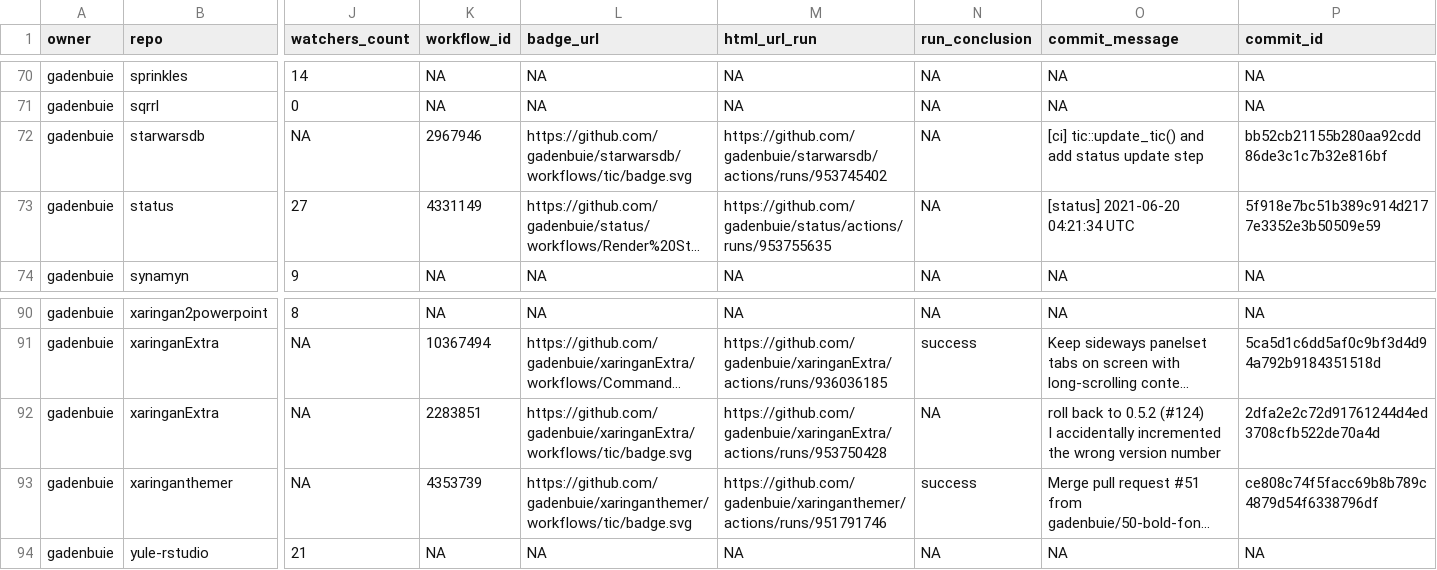
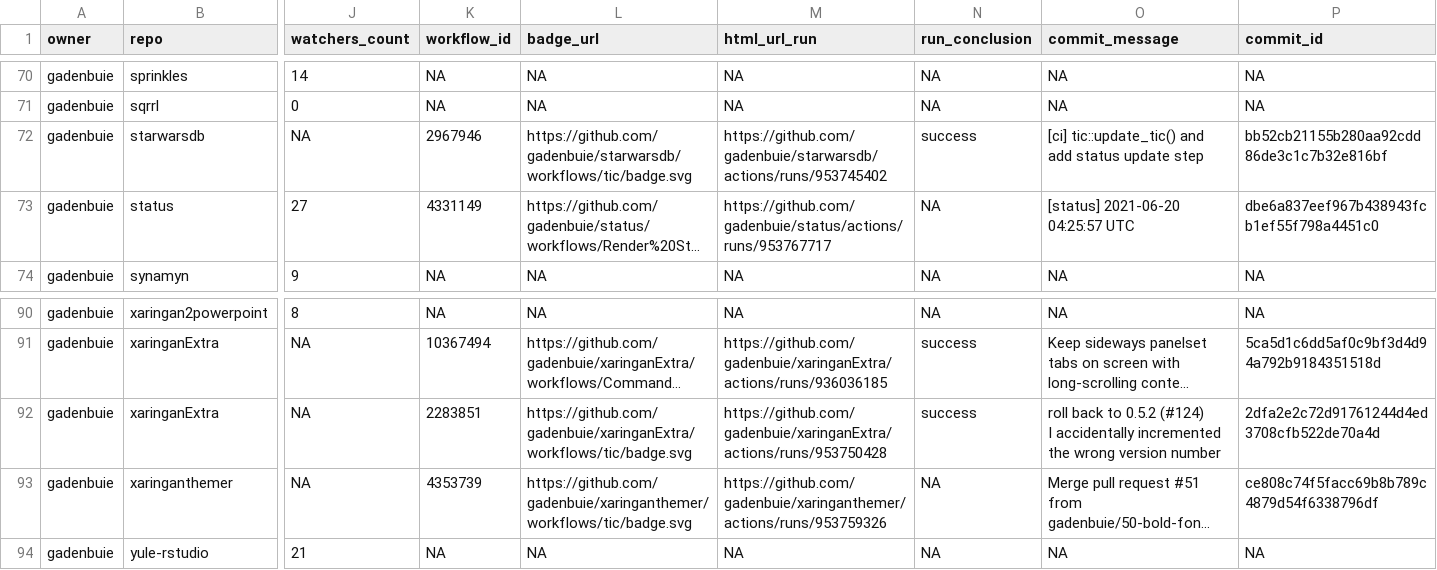
Before and after one commit to gadenbuie/status, a CSV file: repos.csv, drawn as a sheet; only a part is shown, gaps mark what is left out; long unchanged cells end in …; the diff names each change by its address in the sheet, - before the commit and + after, or states it on an @@ line.

```diff
--- a/repos.csv
+++ b/repos.csv
-N72 (run_conclusion): NA
+N72 (run_conclusion): success
-M73 (html_url_run): https://github.com/gadenbuie/status/actions/runs/953755635
+M73 (html_url_run): https://github.com/gadenbuie/status/actions/runs/953767717
-O73 (commit_message): [status] 2021-06-20 04:21:34 UTC
+O73 (commit_message): [status] 2021-06-20 04:25:57 UTC
-P73 (commit_id): 5f918e7bc51b389c914d2177e3352e3b50509e59
+P73 (commit_id): dbe6a837eef967b438943fcb1ef55f798a4451c0
-N92 (run_conclusion): NA
+N92 (run_conclusion): success
-M93 (html_url_run): https://github.com/gadenbuie/xaringanthemer/actions/runs/951791746
+M93 (html_url_run): https://github.com/gadenbuie/xaringanthemer/actions/runs/953759326
-N93 (run_conclusion): success
+N93 (run_conclusion): NA
```
Also changed, not shown: 1 other file.
